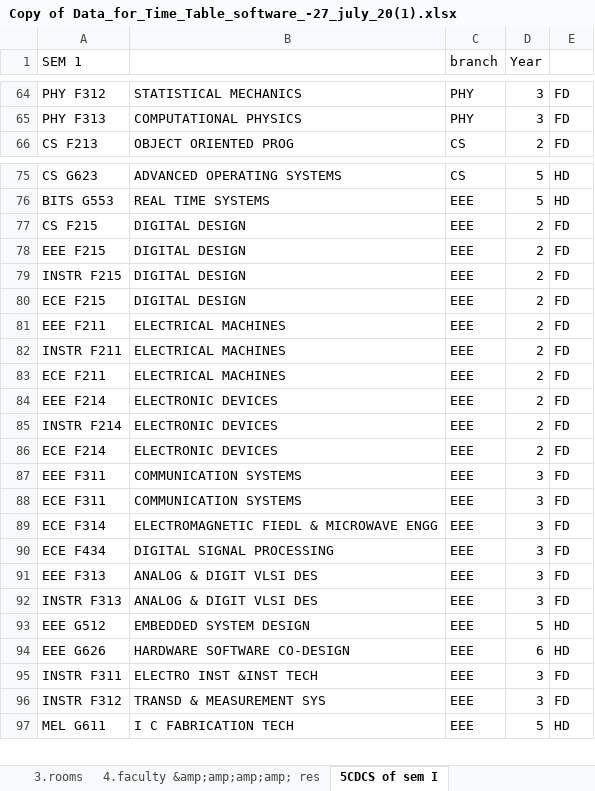
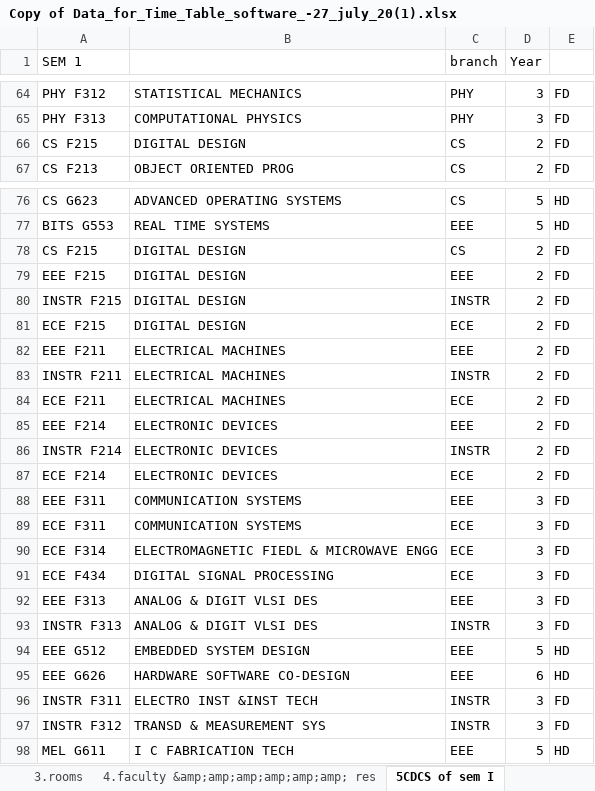
Before and after one commit to SunMoon97/DOP-TimeTableGen, an Excel workbook: Copy of Data_for_Time_Table_software_-27_july_20(1).xlsx, sheet 5CDCS of sem I, drawn as a sheet; only a part is shown, gaps mark what is left out; values as stored, in another font and other column widths than the file's, no borders; addresses are those after the commit; the diff covers the shown part only; the diff names each change by its address in the sheet, - before the commit and + after, or states it on an @@ line.

Commit message:
integrated other major branches and minor fixes

```diff
--- a/Copy of Data_for_Time_Table_software_-27_july_20(1).xlsx (sheet 5CDCS of sem I)
+++ b/Copy of Data_for_Time_Table_software_-27_july_20(1).xlsx (sheet 5CDCS of sem I)
-sheet tab: 4.faculty &amp;amp;amp;amp; res
+sheet tab: 4.faculty &amp;amp;amp;amp;amp;amp; res
+row 66: CS F215 | DIGITAL DESIGN | CS | 2 | FD
-C78 (branch): EEE
+C78 (branch): CS
-C80 (branch): EEE
+C80 (branch): INSTR
-C81 (branch): EEE
+C81 (branch): ECE
-C83 (branch): EEE
+C83 (branch): INSTR
-C84 (branch): EEE
+C84 (branch): ECE
-C86 (branch): EEE
+C86 (branch): INSTR
-C87 (branch): EEE
+C87 (branch): ECE
-C89:C91 (branch): EEE
+C89:C91 (branch): ECE
-C93 (branch): EEE
+C93 (branch): INSTR
-C96:C97 (branch): EEE
+C96:C97 (branch): INSTR
```
Also changed, not shown: 3 edited cells elsewhere in this sheet, sheet 7. ERP Time Table, sheet unit requirement, sheet 2.course load, hidden cells, code/combined_timetable.xlsx, 17 other files.
